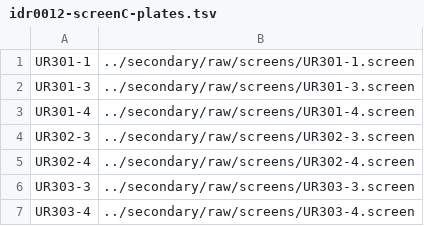
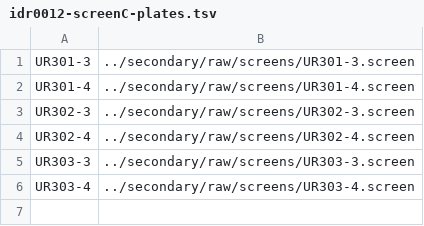
Before and after one commit to IDR/idr0012-fuchs-cellmorph, a TSV file: screenC/idr0012-screenC-plates.tsv, drawn as a sheet; the diff names each change by its address in the sheet, - before the commit and + after, or states it on an @@ line.

Commit message:
cellmorph/secondary: exclude UR301-1

```diff
--- a/screenC/idr0012-screenC-plates.tsv
+++ b/screenC/idr0012-screenC-plates.tsv
-row 1: UR301-1 | ../secondary/raw/screens/UR301-1.screen
```
Also changed, not shown: 4 other files.
